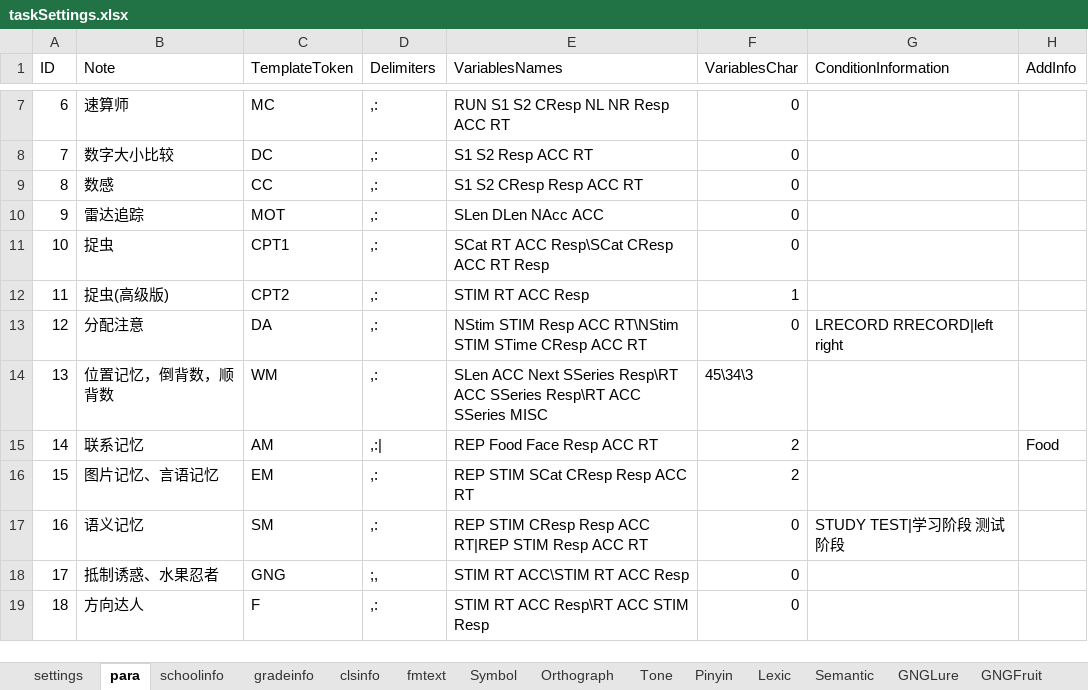
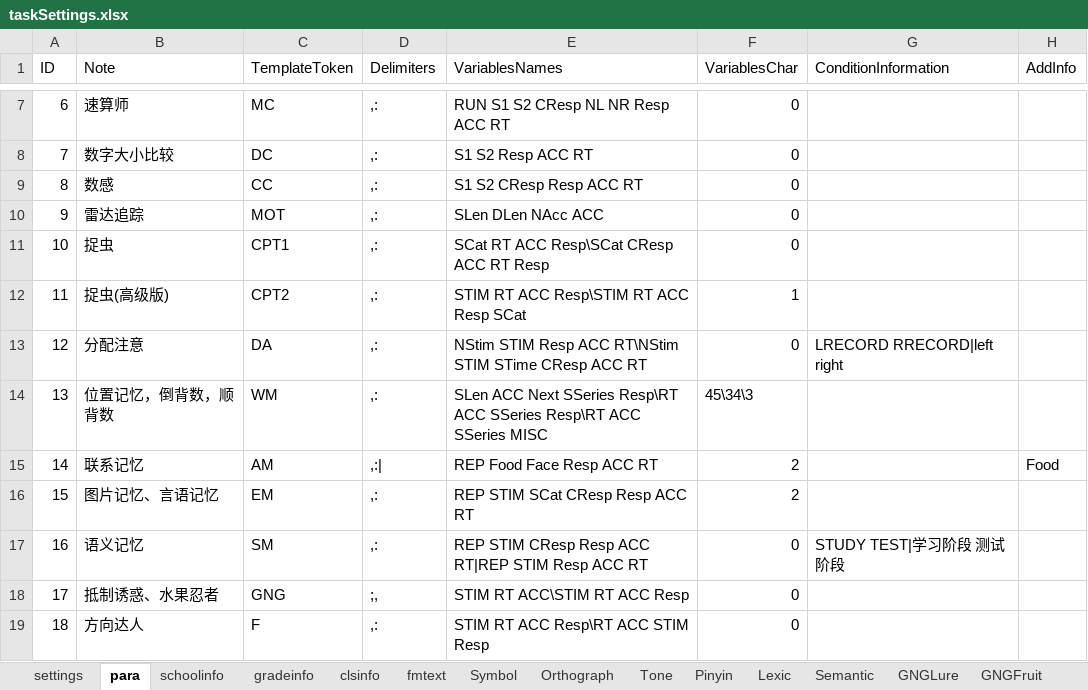
Before and after one commit to iquizoo/rawdata-parser, an Excel workbook: taskSettings.xlsx, sheet para, drawn as a sheet; only a part is shown, gaps mark what is left out; values as stored, in another font and other column widths than the file's, no borders; the diff names each change by its address in the sheet, - before the commit and + after, or states it on an @@ line.

Commit message:
Polish works and compatibility works.
Add a new parameter specification for CPT2 task.

```diff
--- a/taskSettings.xlsx (sheet para)
+++ b/taskSettings.xlsx (sheet para)
-E12 (VariablesNames): STIM RT ACC Resp
+E12 (VariablesNames): STIM RT ACC Resp\STIM RT ACC Resp SCat
```
Also changed, not shown: 3 other files.
